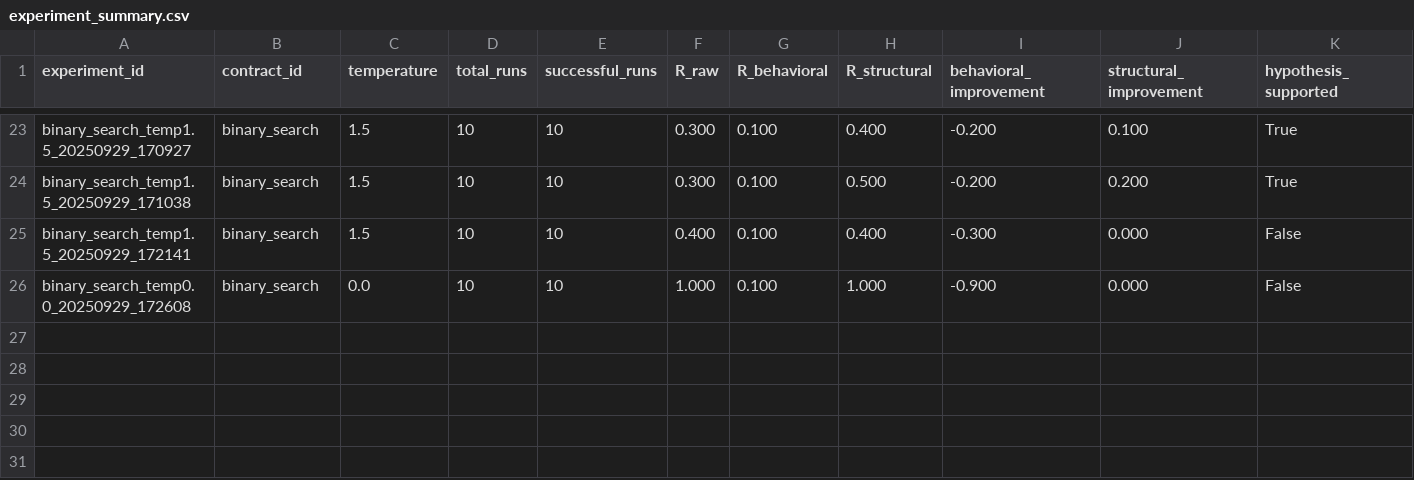
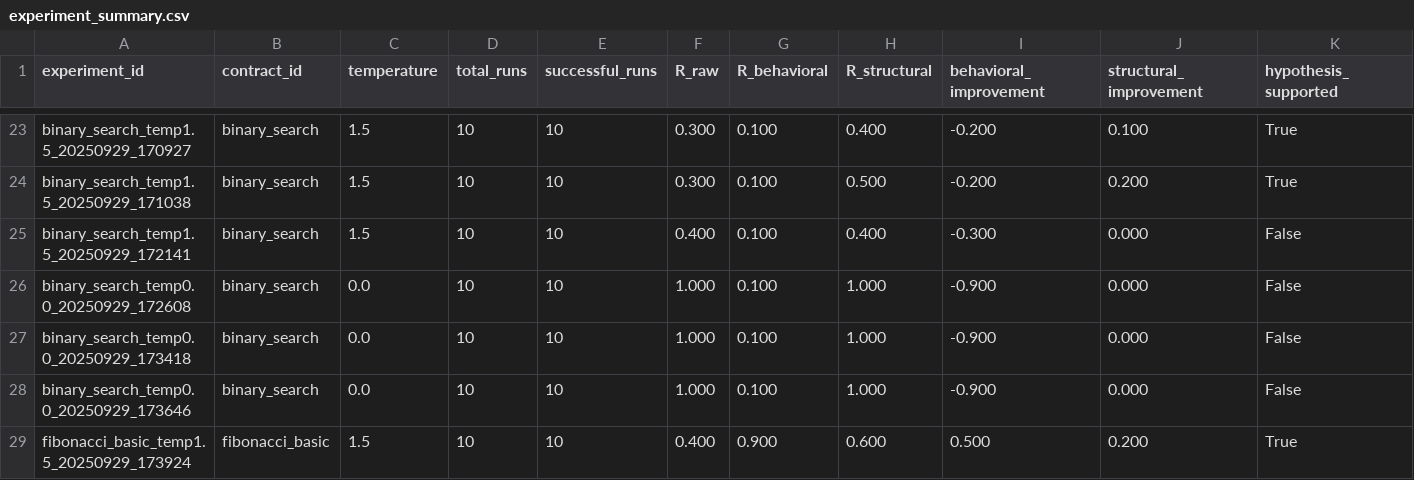
Before and after one commit to HeitorRoriz/skyt_experiment, a CSV file: outputs/experiment_summary.csv, drawn as a sheet; only a part is shown, gaps mark what is left out; rows hold the shown columns only; the diff names each change by its address in the sheet, - before the commit and + after, or states it on an @@ line.

Commit message:
data: add new experiment results for binary search and fibonacci tests

```diff
--- a/outputs/experiment_summary.csv
+++ b/outputs/experiment_summary.csv
+row 27: binary_search_temp0.0_20250929_173418 | binary_search | 0.0 | 10 | 10 | 1.000 | 0.100 | 1.000 | -0.900 | 0.000 | False
+row 28: binary_search_temp0.0_20250929_173646 | binary_search | 0.0 | 10 | 10 | 1.000 | 0.100 | 1.000 | -0.900 | 0.000 | False
+row 29: fibonacci_basic_temp1.5_20250929_173924 | fibonacci_basic | 1.5 | 10 | 10 | 0.400 | 0.900 | 0.600 | 0.500 | 0.200 | True
```
Also changed, not shown: 5 other files.
